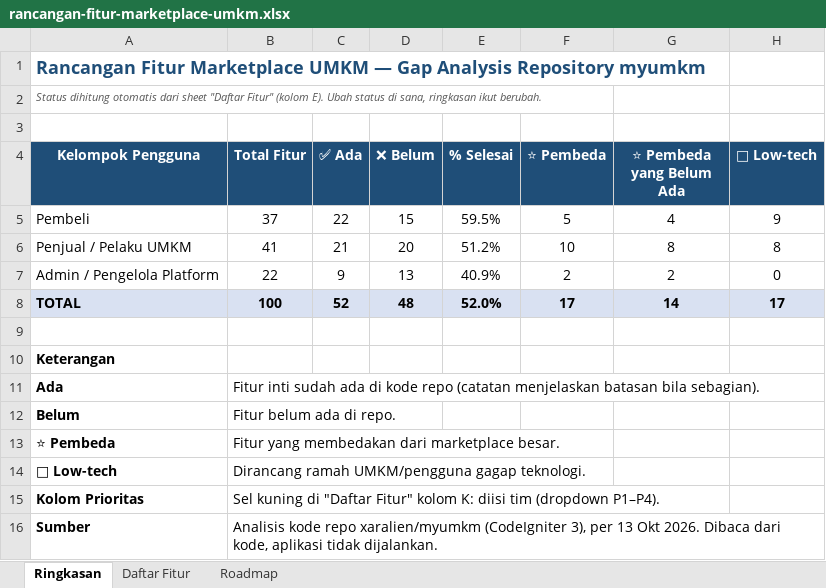
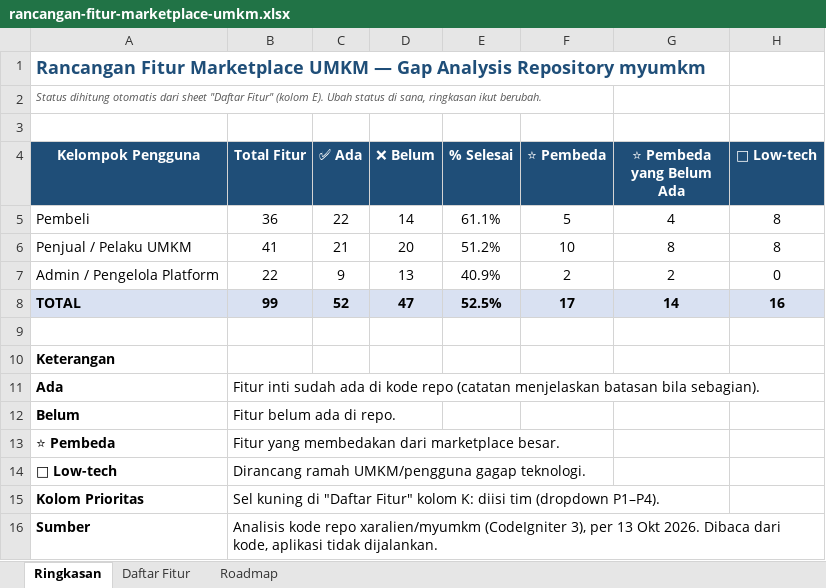
Before and after one commit to xaralien/myumkm, an Excel workbook: docs/rancangan-fitur-marketplace-umkm.xlsx, sheet Ringkasan, drawn as a sheet; values as stored, in another font and other column widths than the file's, no borders; the diff names each change by its address in the sheet, - before the commit and + after, or states it on an @@ line.

```diff
--- a/docs/rancangan-fitur-marketplace-umkm.xlsx (sheet Ringkasan)
+++ b/docs/rancangan-fitur-marketplace-umkm.xlsx (sheet Ringkasan)
-B5 (Total Fitur): 37
+B5 (Total Fitur): 36
-D5 (❌ Belum): 15
+D5 (❌ Belum): 14
-E5 (% Selesai): 59.5%
+E5 (% Selesai): 61.1%
-H5 (🧓 Low-tech): 9
+H5 (🧓 Low-tech): 8
-B8 (Total Fitur): 100
+B8 (Total Fitur): 99
-D8 (❌ Belum): 48
+D8 (❌ Belum): 47
-E8 (% Selesai): 52.0%
+E8 (% Selesai): 52.5%
-H8 (🧓 Low-tech): 17
+H8 (🧓 Low-tech): 16
```
Also changed, not shown: sheet Daftar Fitur, sheet Roadmap, formulas that keep their value, 1 other file.
